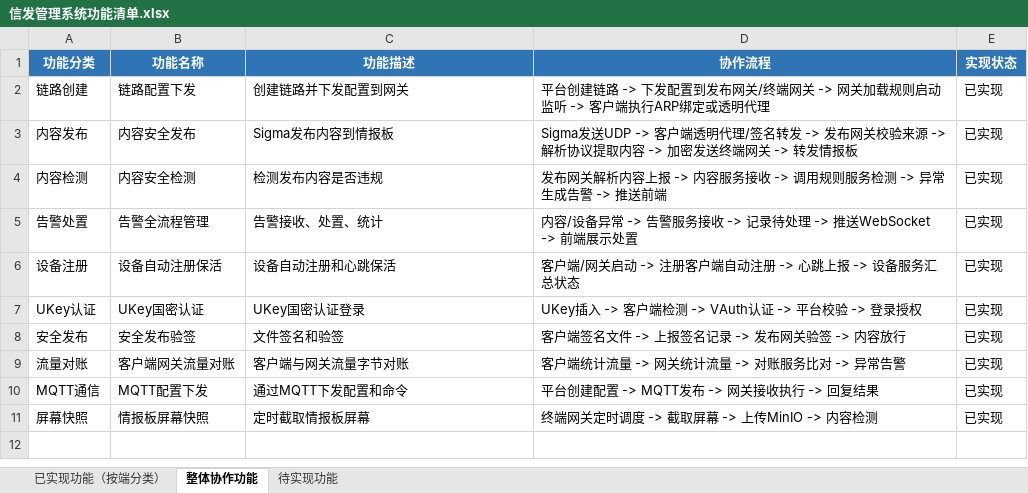
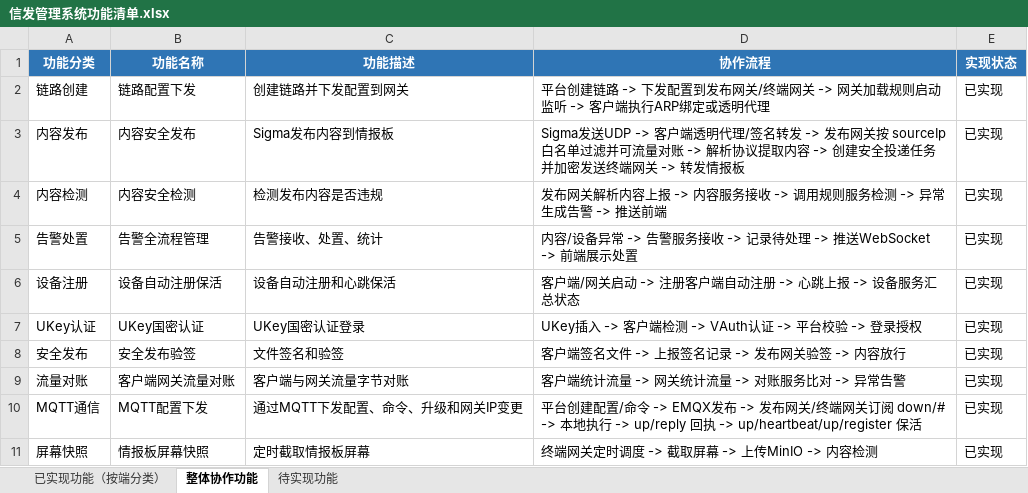
Before and after one commit to Jog-eoll/monitor-system, an Excel workbook: 信发管理系统功能清单.xlsx, sheet 整体协作功能, drawn as a sheet; values as stored, in another font and other column widths than the file's, no borders; the diff names each change by its address in the sheet, - before the commit and + after, or states it on an @@ line.

```diff
--- a/信发管理系统功能清单.xlsx (sheet 整体协作功能)
+++ b/信发管理系统功能清单.xlsx (sheet 整体协作功能)
-D3 (协作流程): …发布网关校验来源 -> 解析协议提取内容 -> 加密发送…
+D3 (协作流程): …发布网关按 sourceIp 白名单过滤并可流量对账 -> 解析协议提取内容 -> 创建安全投递任务并加密发送…
-C10 (功能描述): 通过MQTT下发配置和命令
+C10 (功能描述): 通过MQTT下发配置、命令、升级和网关IP变更
-D10 (协作流程): …创建配置 -> MQTT发布 -> 网关接收执行 -> 回复结果
+D10 (协作流程): …创建配置/命令 -> EMQX发布 -> 发布网关/终端网关订阅 down/# -> 本地执行 -> up/reply 回执 -> up/heartbeat/up/register 保活
```
Also changed, not shown: sheet 已实现功能（按端分类）, sheet 待实现功能, 41 other files.
